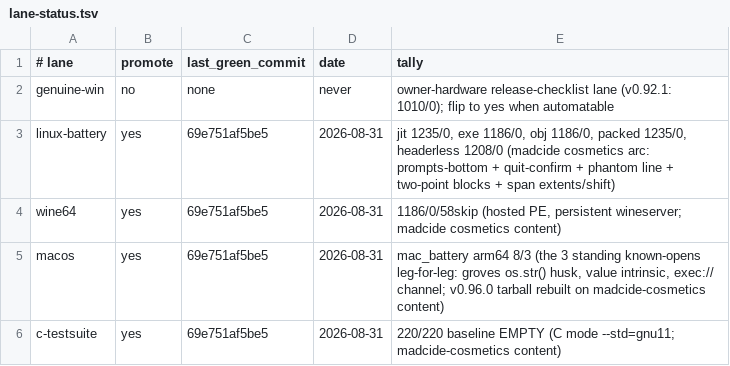
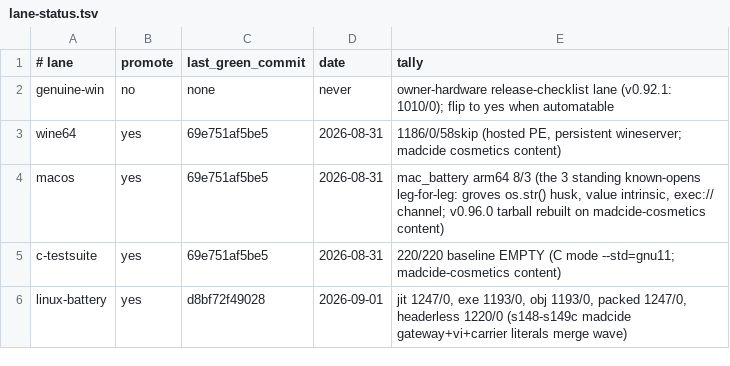
Before and after one commit to derekbsnider/madc, a TSV file: docs/lane-status.tsv, drawn as a sheet.

```diff
--- a/docs/lane-status.tsv
+++ b/docs/lane-status.tsv
@@ -2,3 +2,2 @@
 genuine-win	no	none	never	owner-hardware release-checklist lane (v0.92.1: 1010/0); flip to yes when automatable
-linux-battery	yes	69e751af5be5	2026-08-31	jit 1235/0, exe 1186/0, obj 1186/0, packed 1235/0, headerless 1208/0 (madcide cosmetics arc: prompts-bottom + quit-confirm + phantom line + two-point blocks + span extents/shift)
 wine64	yes	69e751af5be5	2026-08-31	1186/0/58skip (hosted PE, persistent wineserver; madcide cosmetics content)
@@ -6 +5,2 @@ macos	yes	69e751af5be5	2026-08-31	mac_battery arm64 8/3 (the 3 standing known-op
 c-testsuite	yes	69e751af5be5	2026-08-31	220/220 baseline EMPTY (C mode --std=gnu11; madcide-cosmetics content)
+linux-battery	yes	d8bf72f49028	2026-09-01	jit 1247/0, exe 1193/0, obj 1193/0, packed 1247/0, headerless 1220/0 (s148-s149c madcide gateway+vi+carrier literals merge wave)
```
Also changed, not shown: 1 other file.
